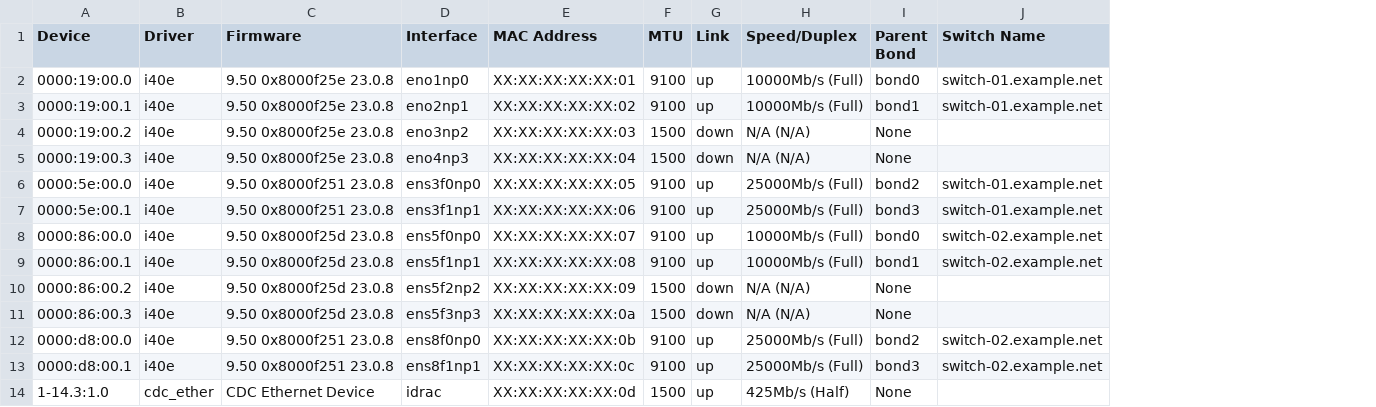
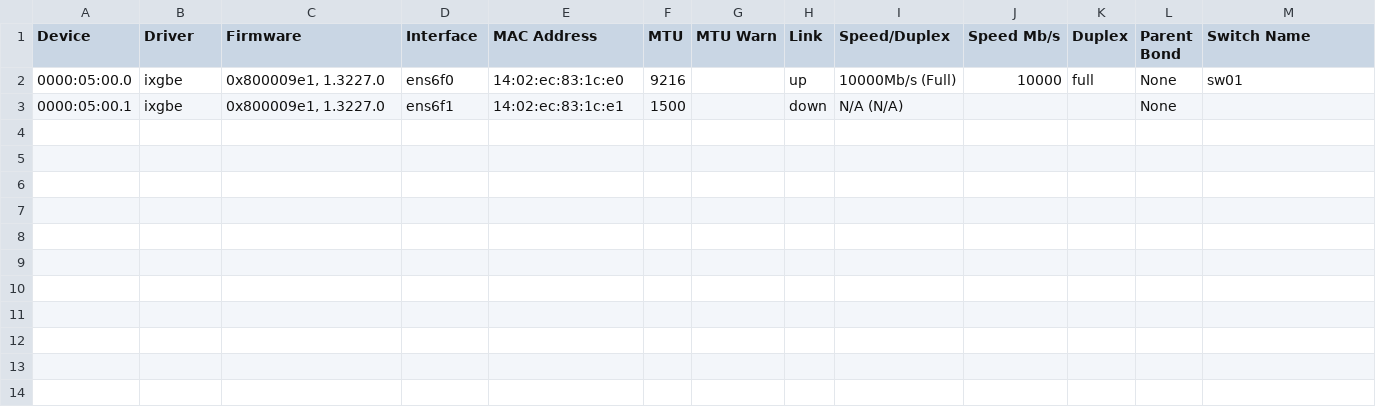
Before and after one commit to ciroiriarte/nic-xray, a CSV file: samples/csv-default.csv, drawn as a sheet; only a part is shown; removed rows and columns are numbered as before the commit, all else as after; rows hold the shown columns only; the diff names each change by its address in the sheet, - before the commit and + after, or states it on an @@ line.

```diff
--- a/samples/csv-default.csv
+++ b/samples/csv-default.csv
+column G (MTU Warn), empty
+column J (Speed Mb/s), empty
+column K (Duplex), empty
-row 2: 0000:19:00.0 | i40e | 9.50 0x8000f25e 23.0.8 | eno1np0 | XX:XX:XX:XX:XX:01 | 9100 | up | 10000Mb/s (Full) | bond0 | switch-01.example.net
-row 3: 0000:19:00.1 | i40e | 9.50 0x8000f25e 23.0.8 | eno2np1 | XX:XX:XX:XX:XX:02 | 9100 | up | 10000Mb/s (Full) | bond1 | switch-01.example.net
-row 4: 0000:19:00.2 | i40e | 9.50 0x8000f25e 23.0.8 | eno3np2 | XX:XX:XX:XX:XX:03 | 1500 | down | N/A (N/A) | None
+row 2: 0000:05:00.0 | ixgbe | 0x800009e1, 1.3227.0 | ens6f0 | 14:02:ec:83:1c:e0 | 9216 |  | up | 10000Mb/s (Full) | 10000 | full | None | sw01
-A3 (Device): 0000:19:00.3
+A3 (Device): 0000:05:00.1
-B3 (Driver): i40e
+B3 (Driver): ixgbe
-C3 (Firmware): 9.50 0x8000f25e 23.0.8
+C3 (Firmware): 0x800009e1, 1.3227.0
-D3 (Interface): eno4np3
+D3 (Interface): ens6f1
-E3 (MAC Address): XX:XX:XX:XX:XX:04
+E3 (MAC Address): 14:02:ec:83:1c:e1
-row 6: 0000:5e:00.0 | i40e | 9.50 0x8000f251 23.0.8 | ens3f0np0 | XX:XX:XX:XX:XX:05 | 9100 | up | 25000Mb/s (Full) | bond2 | switch-01.example.net
-row 7: 0000:5e:00.1 | i40e | 9.50 0x8000f251 23.0.8 | ens3f1np1 | XX:XX:XX:XX:XX:06 | 9100 | up | 25000Mb/s (Full) | bond3 | switch-01.example.net
-row 8: 0000:86:00.0 | i40e | 9.50 0x8000f25d 23.0.8 | ens5f0np0 | XX:XX:XX:XX:XX:07 | 9100 | up | 10000Mb/s (Full) | bond0 | switch-02.example.net
-row 9: 0000:86:00.1 | i40e | 9.50 0x8000f25d 23.0.8 | ens5f1np1 | XX:XX:XX:XX:XX:08 | 9100 | up | 10000Mb/s (Full) | bond1 | switch-02.example.net
-row 10: 0000:86:00.2 | i40e | 9.50 0x8000f25d 23.0.8 | ens5f2np2 | XX:XX:XX:XX:XX:09 | 1500 | down | N/A (N/A) | None
-row 11: 0000:86:00.3 | i40e | 9.50 0x8000f25d 23.0.8 | ens5f3np3 | XX:XX:XX:XX:XX:0a | 1500 | down | N/A (N/A) | None
-row 12: 0000:d8:00.0 | i40e | 9.50 0x8000f251 23.0.8 | ens8f0np0 | XX:XX:XX:XX:XX:0b | 9100 | up | 25000Mb/s (Full) | bond2 | switch-02.example.net
-row 13: 0000:d8:00.1 | i40e | 9.50 0x8000f251 23.0.8 | ens8f1np1 | XX:XX:XX:XX:XX:0c | 9100 | up | 25000Mb/s (Full) | bond3 | switch-02.example.net
-row 14: 1-14.3:1.0 | cdc_ether | CDC Ethernet Device | idrac | XX:XX:XX:XX:XX:0d | 1500 | up | 425Mb/s (Half) | None
```
Also changed, not shown: samples/csv-physical.csv, 29 other files.
